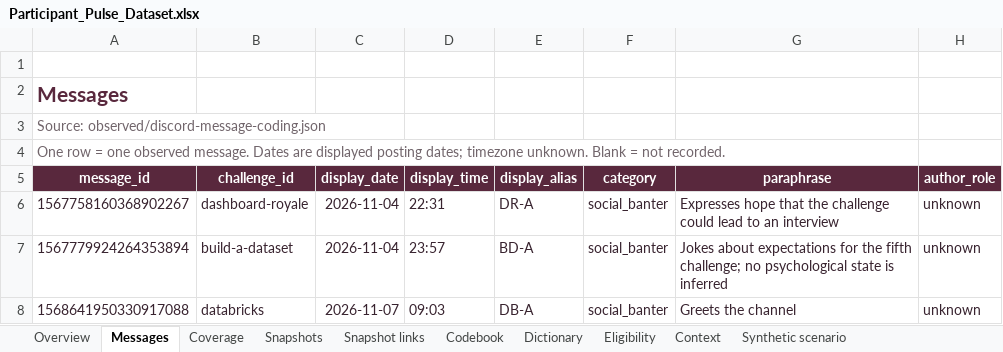
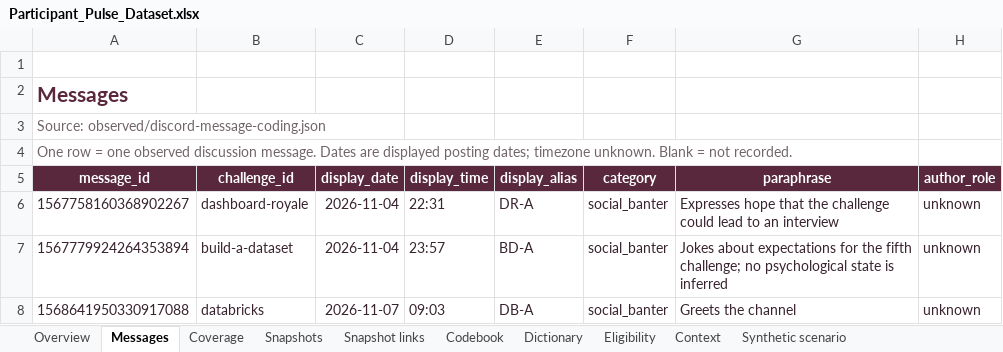
Before and after one commit to vrssubbu/challenge-pulse, an Excel workbook: dataset/Participant_Pulse_Dataset.xlsx, sheet Messages, drawn as a sheet; only a part is shown; values as stored, in another font and other column widths than the file's, no borders; table styles not drawn; the diff names each change by its address in the sheet, - before the commit and + after, or states it on an @@ line.

Commit message:
Align workbook overview with observed discussion wording

```diff
--- a/dataset/Participant_Pulse_Dataset.xlsx (sheet Messages)
+++ b/dataset/Participant_Pulse_Dataset.xlsx (sheet Messages)
-A4 (message_id): …one observed message. Dates…
+A4 (message_id): …one observed discussion message. Dates…
```
Also changed, not shown: sheet Overview, 1 other file.
